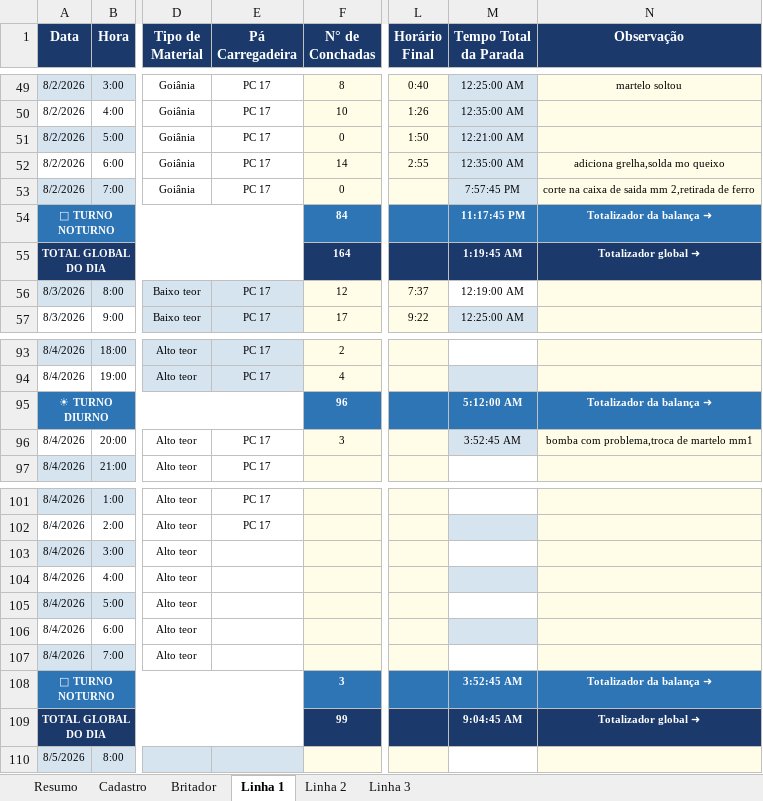
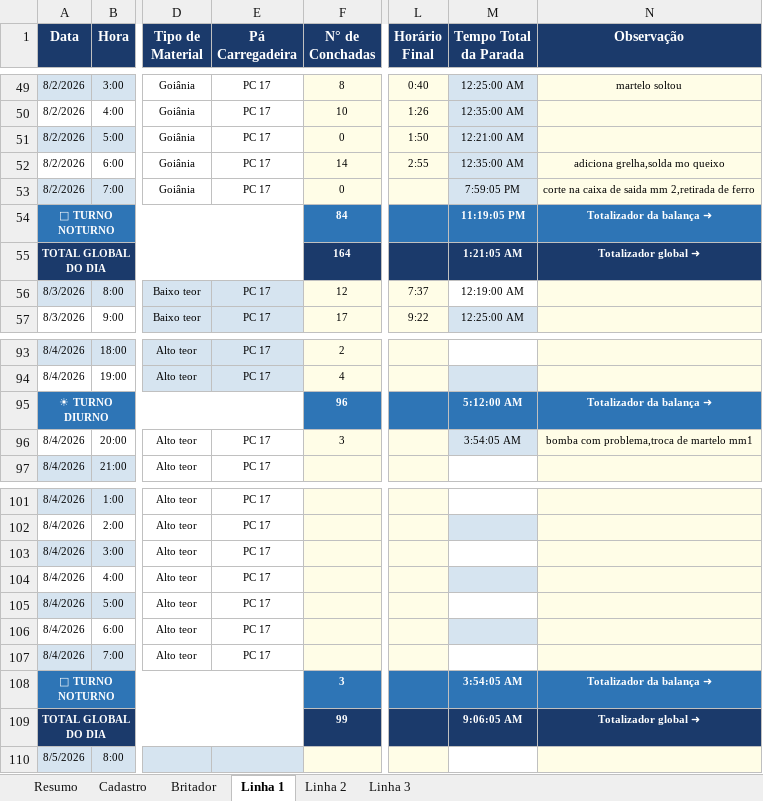
Before and after one commit to Plenz-code/BI-IMPACTANTES-PLANTA, an Excel workbook: planilha.xlsx, sheet Linha 1, drawn as a sheet; only a part is shown, gaps mark what is left out; values as stored, in another font and other column widths than the file's, no borders; the diff names each change by its address in the sheet, - before the commit and + after, or states it on an @@ line.

```diff
--- a/planilha.xlsx (sheet Linha 1)
+++ b/planilha.xlsx (sheet Linha 1)
-M53 (Tempo Total da Parada): 7:57:45 PM
+M53 (Tempo Total da Parada): 7:59:05 PM
-M54 (Tempo Total da Parada): 11:17:45 PM
+M54 (Tempo Total da Parada): 11:19:05 PM
-M55 (Tempo Total da Parada): 1:19:45 AM
+M55 (Tempo Total da Parada): 1:21:05 AM
-M96 (Tempo Total da Parada): 3:52:45 AM
+M96 (Tempo Total da Parada): 3:54:05 AM
-E103:E107 (Pá Carregadeira): (empty)
+E103:E107 (Pá Carregadeira): PC 17
-M108 (Tempo Total da Parada): 3:52:45 AM
+M108 (Tempo Total da Parada): 3:54:05 AM
-M109 (Tempo Total da Parada): 9:04:45 AM
+M109 (Tempo Total da Parada): 9:06:05 AM
```
